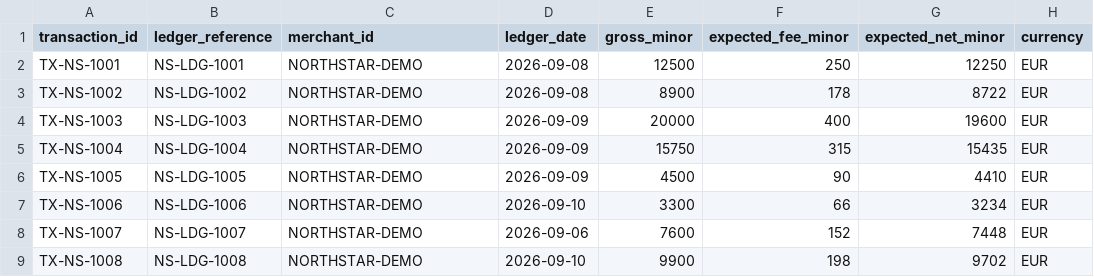
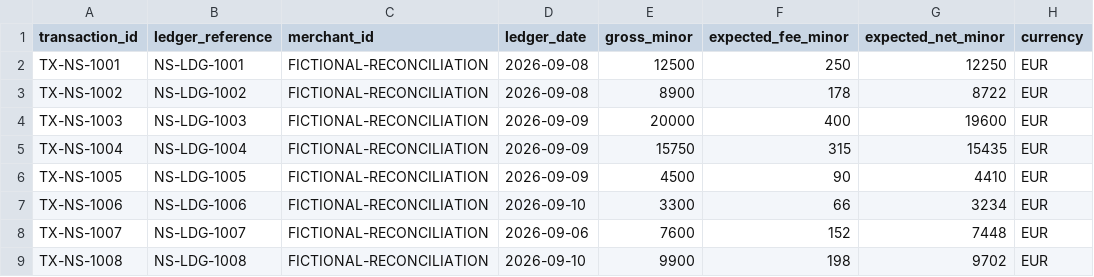
Before and after one commit to RyanLisse/aetherlink-training-template, a CSV file: scenarios/payment-reconciliation/data/internal-ledger.csv, drawn as a sheet; only a part is shown; the diff names each change by its address in the sheet, - before the commit and + after, or states it on an @@ line.

Commit message:
Add shared glossary and remove Northstar naming

```diff
--- a/scenarios/payment-reconciliation/data/internal-ledger.csv
+++ b/scenarios/payment-reconciliation/data/internal-ledger.csv
-C2:C9 (merchant_id): NORTHSTAR-DEMO
+C2:C9 (merchant_id): FICTIONAL-RECONCILIATION
```
Also changed, not shown: scenarios/payment-reconciliation/data/psp-settlements.csv, 29 other files.
